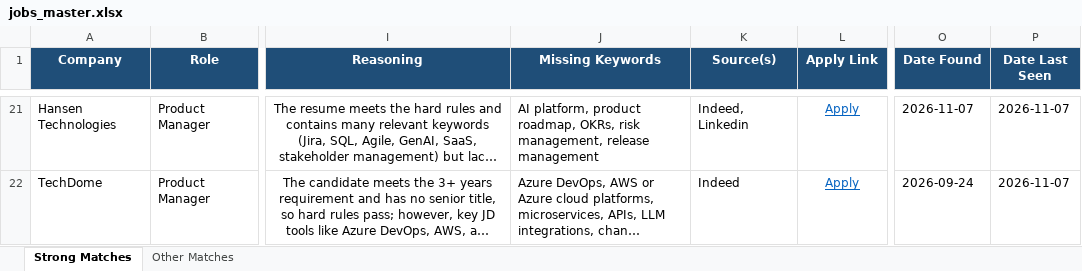
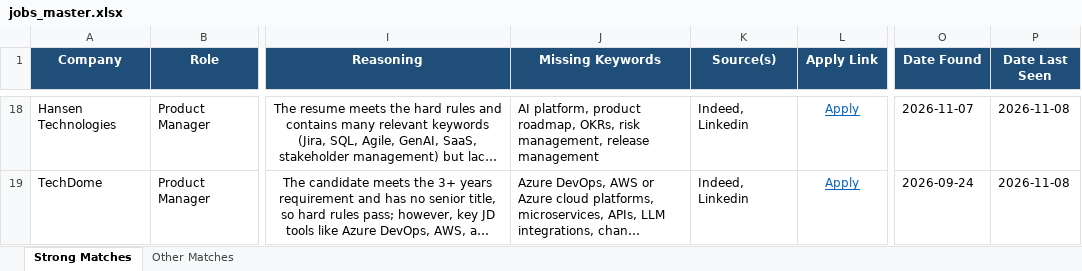
Before and after one commit to anirbanp19/Job-Tracker, an Excel workbook: output/jobs_master.xlsx, sheet Strong Matches, drawn as a sheet; only a part is shown, gaps mark what is left out; long unchanged cells end in …; values as stored, in another font and other column widths than the file's, no borders; addresses are those after the commit; the diff covers the shown part only; the diff names each change by its address in the sheet, - before the commit and + after, or states it on an @@ line.

```diff
--- a/output/jobs_master.xlsx (sheet Strong Matches)
+++ b/output/jobs_master.xlsx (sheet Strong Matches)
-P18:P19 (Date Last Seen): 2026-11-07
+P18:P19 (Date Last Seen): 2026-11-08
-K19 (Source(s)): Indeed
+K19 (Source(s)): Indeed, Linkedin
```
Also changed, not shown: 5 added rows, 9 removed rows and 29 edited cells elsewhere in this sheet, sheet Other Matches, 1 other file.
